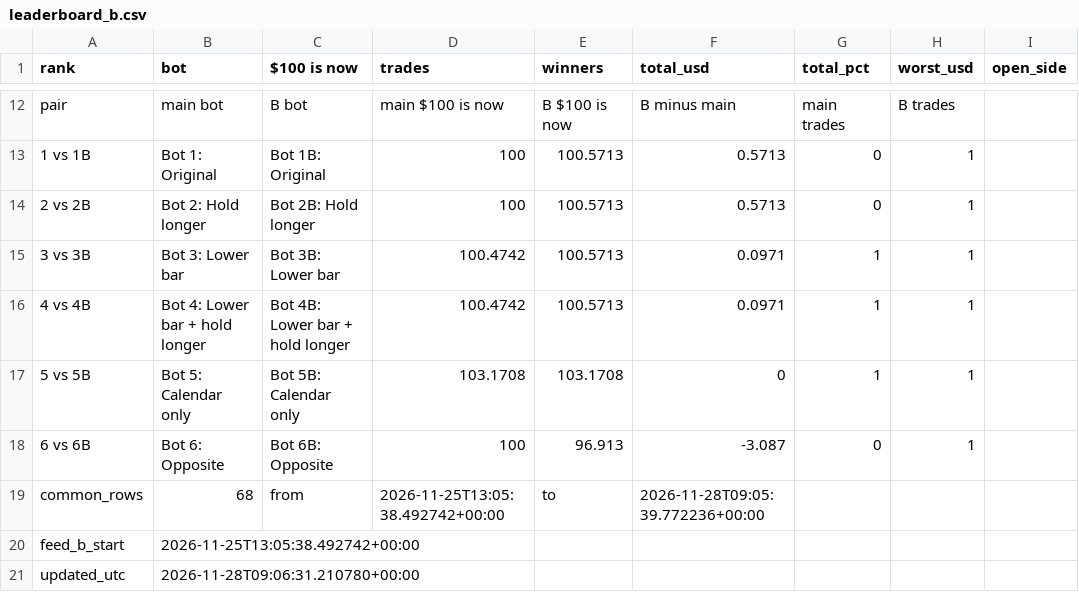
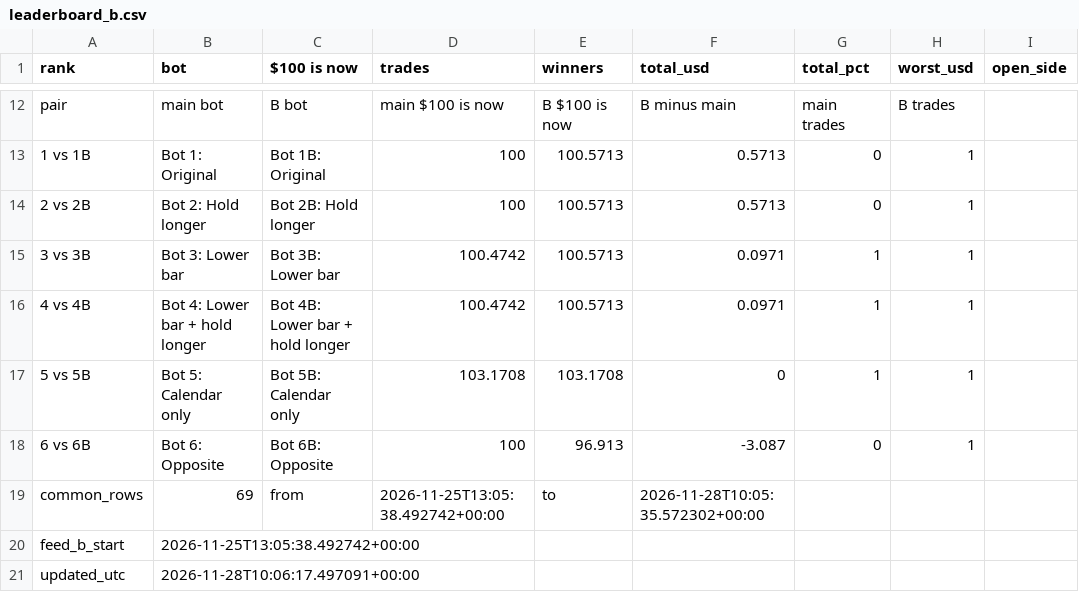
Before and after one commit to beausiff/Oil-signal-logger, a CSV file: backup/leaderboard_b.csv, drawn as a sheet; only a part is shown, gaps mark what is left out; the diff names each change by its address in the sheet, - before the commit and + after, or states it on an @@ line.

```diff
--- a/backup/leaderboard_b.csv
+++ b/backup/leaderboard_b.csv
-B19 (bot): 68
+B19 (bot): 69
-F19 (total_usd): 2026-11-28T09:05:39.772236+00:00
+F19 (total_usd): 2026-11-28T10:05:35.572302+00:00
-B21 (bot): 2026-11-28T09:06:31.210780+00:00
+B21 (bot): 2026-11-28T10:06:17.497091+00:00
```
Also changed, not shown: backup/context.csv, backup/feed_b_state.csv, 6 other files.
